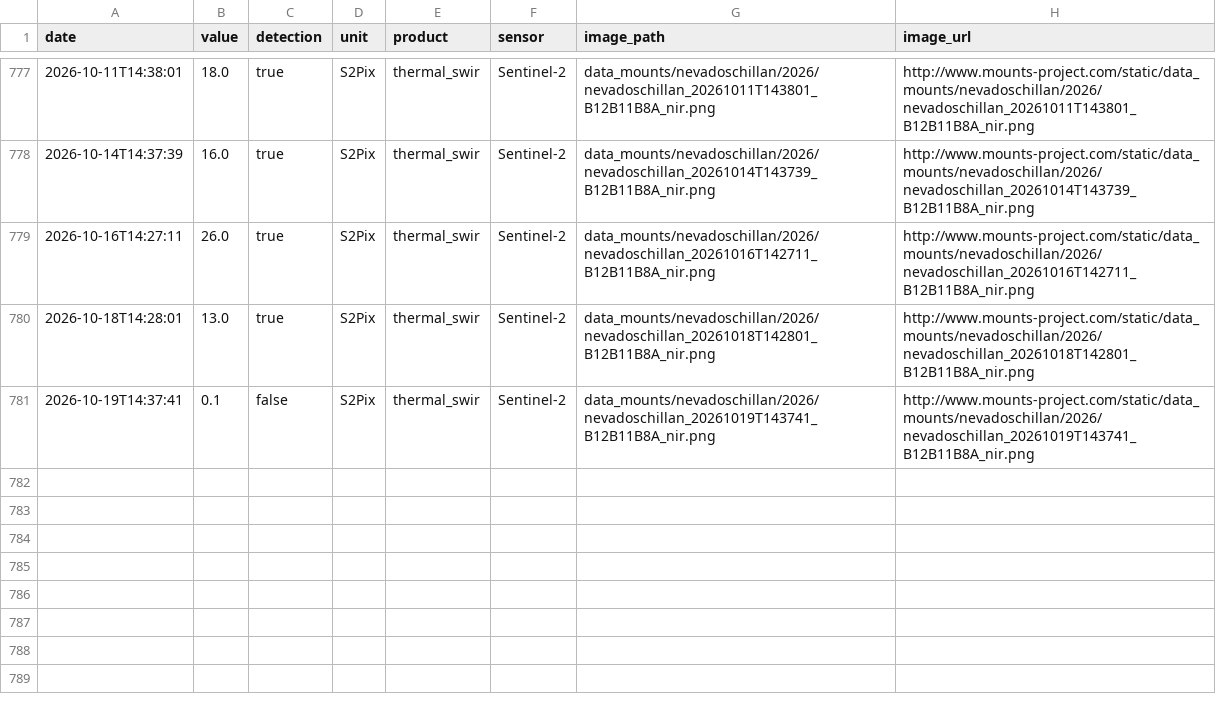
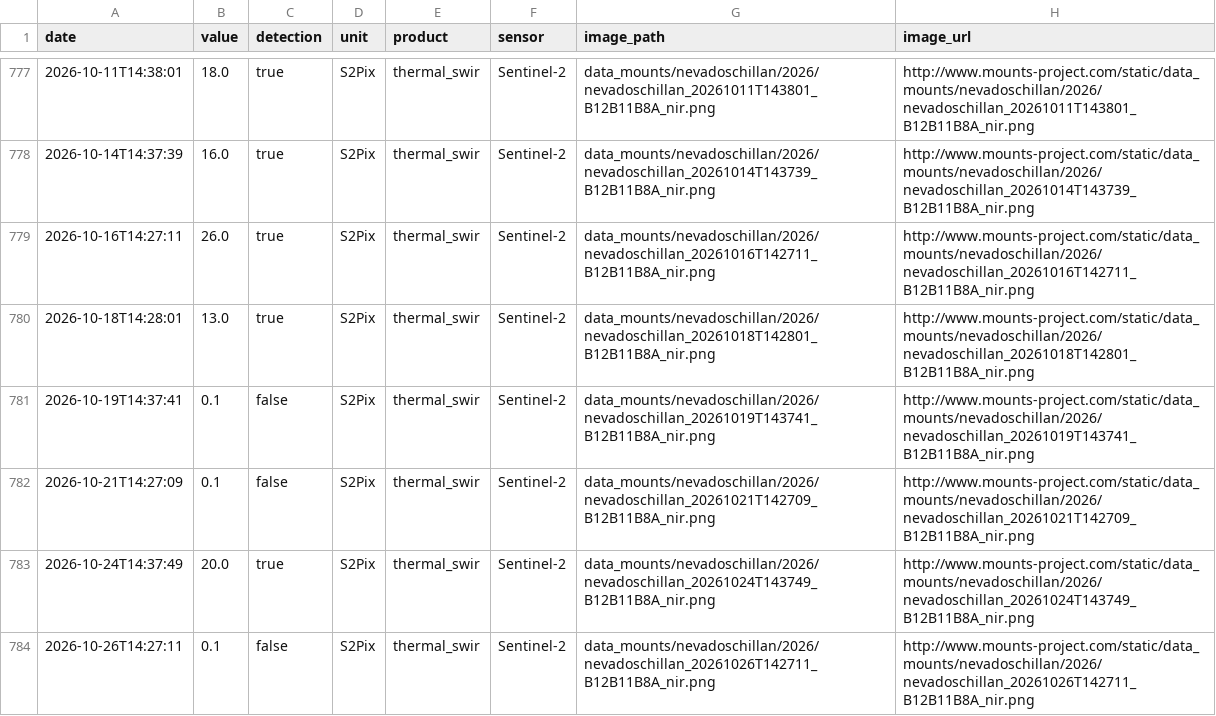
Before and after one commit to MendozaVolcanic/MOUNTS-Chile, a CSV file: csv/nevados-de-chillan_thermal_swir.csv, drawn as a sheet; only a part is shown, gaps mark what is left out.

```diff
--- a/csv/nevados-de-chillan_thermal_swir.csv
+++ b/csv/nevados-de-chillan_thermal_swir.csv
@@ -781 +781,4 @@ date,value,detection,unit,product,sensor,image_path,image_url
 2026-10-19T14:37:41,0.1,false,S2Pix,thermal_swir,Sentinel-2,data_mounts/nevadoschillan/2026/nevadoschillan_20261019T143741_B12B11B8A_nir.png,http://www.mounts-project.com/static/data_mounts/nevadoschillan/2026/nevadoschillan_20261019T143741_B12B11B8A_nir.png
+2026-10-21T14:27:09,0.1,false,S2Pix,thermal_swir,Sentinel-2,data_mounts/nevadoschillan/2026/nevadoschillan_20261021T142709_B12B11B8A_nir.png,http://www.mounts-project.com/static/data_mounts/nevadoschillan/2026/nevadoschillan_20261021T142709_B12B11B8A_nir.png
+2026-10-24T14:37:49,20.0,true,S2Pix,thermal_swir,Sentinel-2,data_mounts/nevadoschillan/2026/nevadoschillan_20261024T143749_B12B11B8A_nir.png,http://www.mounts-project.com/static/data_mounts/nevadoschillan/2026/nevadoschillan_20261024T143749_B12B11B8A_nir.png
+2026-10-26T14:27:11,0.1,false,S2Pix,thermal_swir,Sentinel-2,data_mounts/nevadoschillan/2026/nevadoschillan_20261026T142711_B12B11B8A_nir.png,http://www.mounts-project.com/static/data_mounts/nevadoschillan/2026/nevadoschillan_20261026T142711_B12B11B8A_nir.png
```
Also changed, not shown: anomalies.csv, csv/all_thermal.csv, 37 other files.
